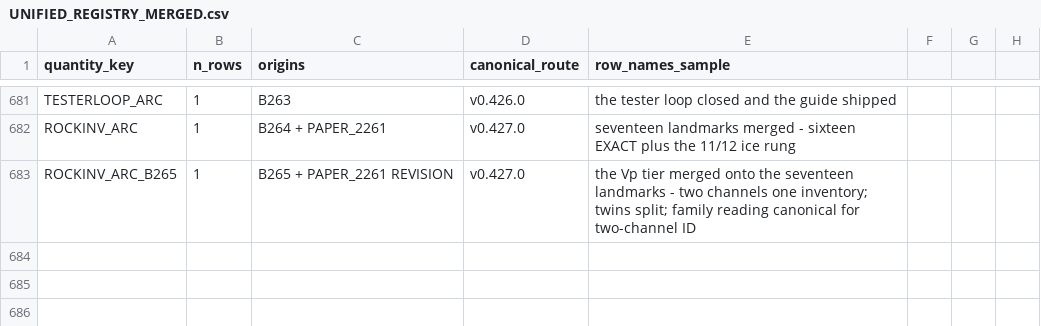
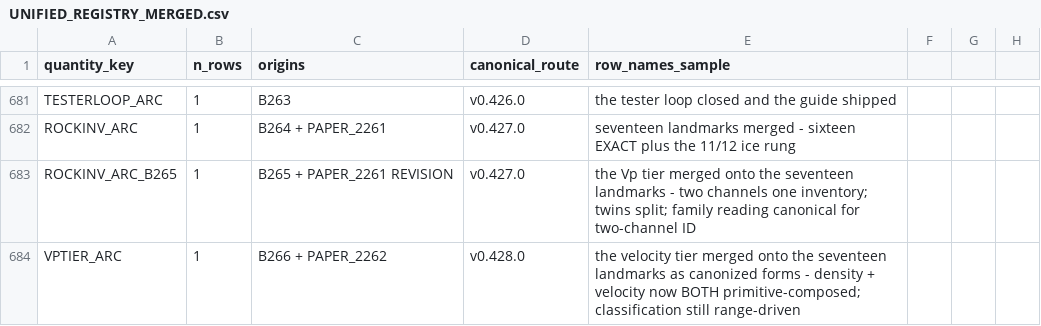
Before and after one commit to Daniel8Murphy0007/Star-Magic-Program, a CSV file: UNIFIED_REGISTRY_MERGED.csv, drawn as a sheet; only a part is shown, gaps mark what is left out.

```diff
--- a/UNIFIED_REGISTRY_MERGED.csv
+++ b/UNIFIED_REGISTRY_MERGED.csv
@@ -683 +683,2 @@ ROCKINV_ARC,1,B264 + PAPER_2261,v0.427.0,seventeen landmarks merged - sixteen EX
 ROCKINV_ARC_B265,1,B265 + PAPER_2261 REVISION,v0.427.0,the Vp tier merged onto the seventeen landmarks - two channels one inventory; twins split; family reading canonical for two-channel ID
+VPTIER_ARC,1,B266 + PAPER_2262,v0.428.0,the velocity tier merged onto the seventeen landmarks as canonized forms - density + velocity now BOTH primitive-composed; classification still range-driven
```
Also changed, not shown: UNIFIED_REGISTRY_DUPLICATES.csv, UNIFIED_REGISTRY_GAPS.csv, 24 other files.
